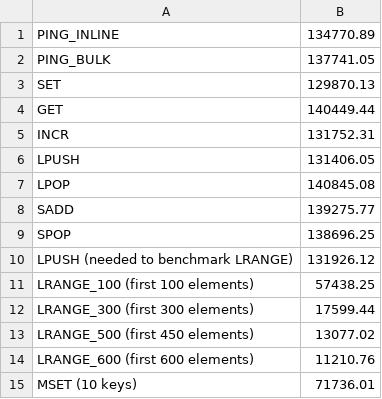
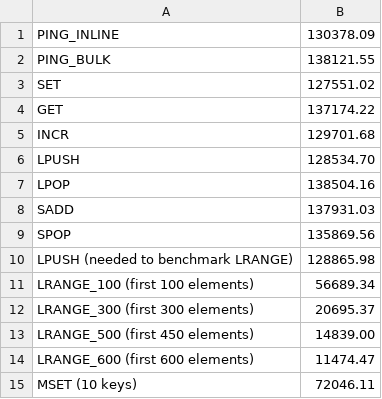
Before and after one commit to egrommet/Computational-Journalism-Publishers-Workbench, a CSV file: Redis-Source/f18-baremetal/redis-benchmark.csv, drawn as a sheet.

```diff
--- a/Redis-Source/f18-baremetal/redis-benchmark.csv
+++ b/Redis-Source/f18-baremetal/redis-benchmark.csv
@@ -1,15 +1,15 @@
-"PING_INLINE","134770.89"
-"PING_BULK","137741.05"
-"SET","129870.13"
-"GET","140449.44"
-"INCR","131752.31"
-"LPUSH","131406.05"
-"LPOP","140845.08"
-"SADD","139275.77"
-"SPOP","138696.25"
-"LPUSH (needed to benchmark LRANGE)","131926.12"
-"LRANGE_100 (first 100 elements)","57438.25"
-"LRANGE_300 (first 300 elements)","17599.44"
-"LRANGE_500 (first 450 elements)","13077.02"
-"LRANGE_600 (first 600 elements)","11210.76"
-"MSET (10 keys)","71736.01"
+"PING_INLINE","130378.09"
+"PING_BULK","138121.55"
+"SET","127551.02"
+"GET","137174.22"
+"INCR","129701.68"
+"LPUSH","128534.70"
+"LPOP","138504.16"
+"SADD","137931.03"
+"SPOP","135869.56"
+"LPUSH (needed to benchmark LRANGE)","128865.98"
+"LRANGE_100 (first 100 elements)","56689.34"
+"LRANGE_300 (first 300 elements)","20695.37"
+"LRANGE_500 (first 450 elements)","14839.00"
+"LRANGE_600 (first 600 elements)","11474.47"
+"MSET (10 keys)","72046.11"
```
Also changed, not shown: Redis-Source/f18-baremetal/iostat.log-cpu.csv, Redis-Source/f18-baremetal/iostat.log-disk.csv, 4 other files.
